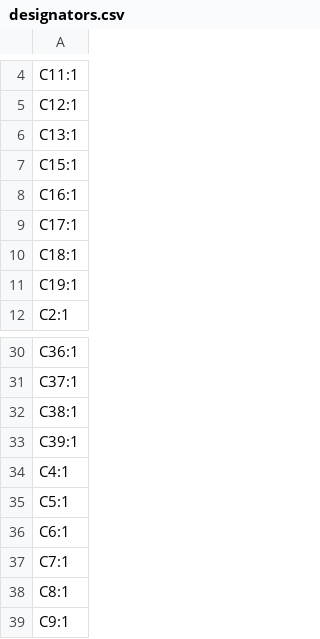
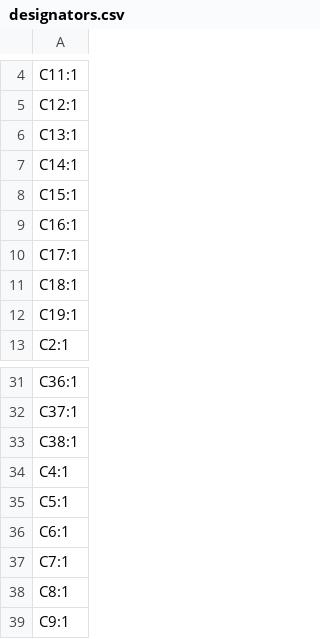
Before and after one commit to rajinthanr/attendance-management-system, a CSV file: PCB/production/designators.csv, drawn as a sheet; only a part is shown, gaps mark what is left out; removed rows and columns are numbered as before the commit, all else as after; the diff covers the shown part only; the diff names each change by its address in the sheet, - before the commit and + after, or states it on an @@ line.

```diff
--- a/PCB/production/designators.csv
+++ b/PCB/production/designators.csv
+row 7: C14:1
-row 33: C39:1
```
Also changed, not shown: 3 added rows, 3 removed rows and 3 edited cells elsewhere in this file, PCB/production/bom.csv, PCB/production/positions.csv, 11 other files.
